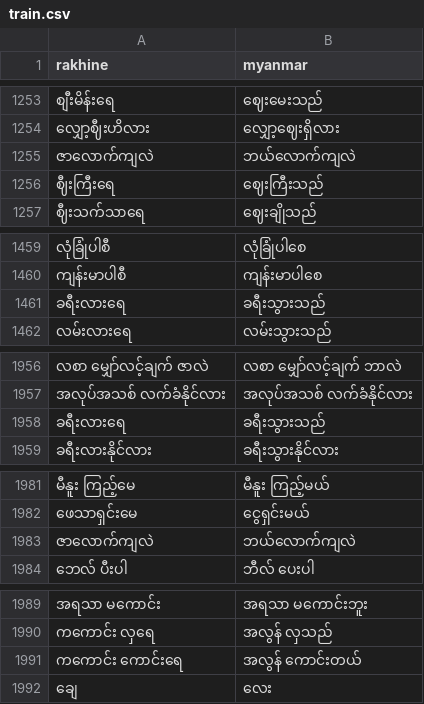
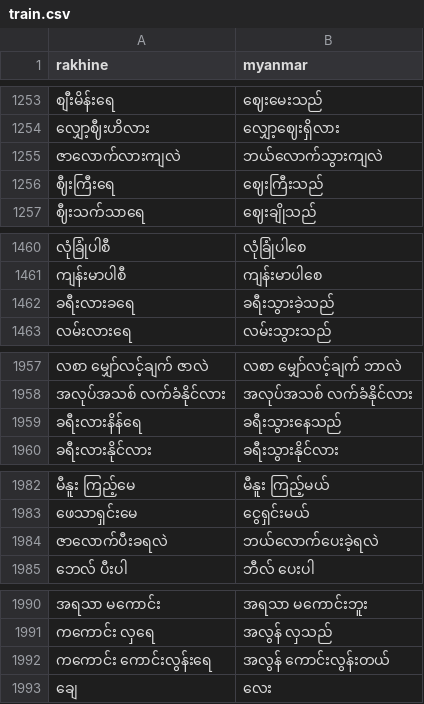
Before and after one commit to rakhine-nlp/rakhine-myanmar-parallel-corpus, a CSV file: data/train.csv, drawn as a sheet; only a part is shown, gaps mark what is left out; the diff covers the shown part only.

```diff
--- a/data/train.csv
+++ b/data/train.csv
@@ -1254,3 +1254,3 @@ rakhine,myanmar
 "လျှော့ဈီးဟိလား","လျှော့ဈေးရှိလား"
-"ဇာလောက်ကျလဲ","ဘယ်လောက်ကျလဲ"
+"ဇာလောက်လားကျလဲ","ဘယ်လောက်သွားကျလဲ"
 "ဈီးကြီးရေ","ဈေးကြီးသည်"
@@ -1460,3 +1461,3 @@ rakhine,myanmar
 "ကျန်းမာပါစီ","ကျန်းမာပါစေ"
-"ခရီးလားရေ","ခရီးသွားသည်"
+"ခရီးလားခရေ","ခရီးသွားခဲ့သည်"
 "လမ်းလားရေ","လမ်းသွားသည်"
@@ -1957,3 +1958,3 @@ rakhine,myanmar
 "အလုပ်အသစ် လက်ခံနိုင်လား","အလုပ်အသစ် လက်ခံနိုင်လား"
-"ခရီးလားရေ","ခရီးသွားသည်"
+"ခရီးလားနိန်ရေ","ခရီးသွားနေသည်"
 "ခရီးလားနိုင်လား","ခရီးသွားနိုင်လား"
@@ -1982,3 +1983,3 @@ rakhine,myanmar
 "ဖေသာရှင်းမေ","ငွေရှင်းမယ်"
-"ဇာလောက်ကျလဲ","ဘယ်လောက်ကျလဲ"
+"ဇာလောက်ပီးခရလဲ","ဘယ်လောက်ပေးခဲ့ရလဲ"
 "ဘေလ် ပီးပါ","ဘီလ် ပေးပါ"
@@ -1990,3 +1991,3 @@ rakhine,myanmar
 "ကကောင်း လှရေ","အလွန် လှသည်"
-"ကကောင်း ကောင်းရေ","အလွန် ကောင်းတယ်"
+"ကကောင်း ကောင်းလွန်းရေ","အလွန် ကောင်းလွန်းတယ်"
 "ချေ","လေး"
```
Also changed, not shown: 7 added rows and 6 removed rows elsewhere in this file.
